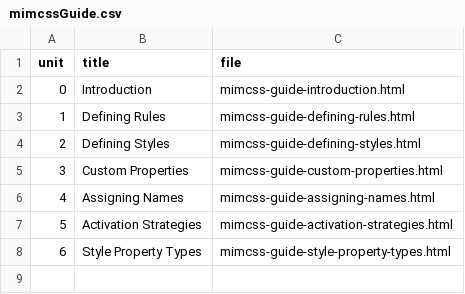
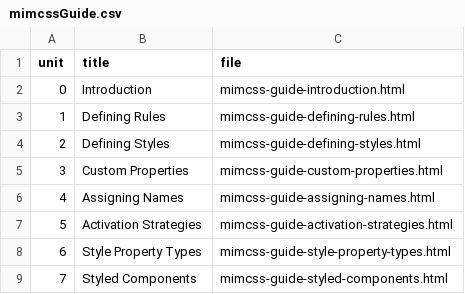
Before and after one commit to mmichlin66/mmichlin66.github.io, a CSV file: _data/mimcssGuide.csv, drawn as a sheet.

Commit message:
Styled components

```diff
--- a/_data/mimcssGuide.csv
+++ b/_data/mimcssGuide.csv
@@ -8 +8,2 @@ unit,title,file
 6,Style Property Types,mimcss-guide-style-property-types.html
+7,Styled Components,mimcss-guide-styled-components.html
```
Also changed, not shown: 5 other files.
